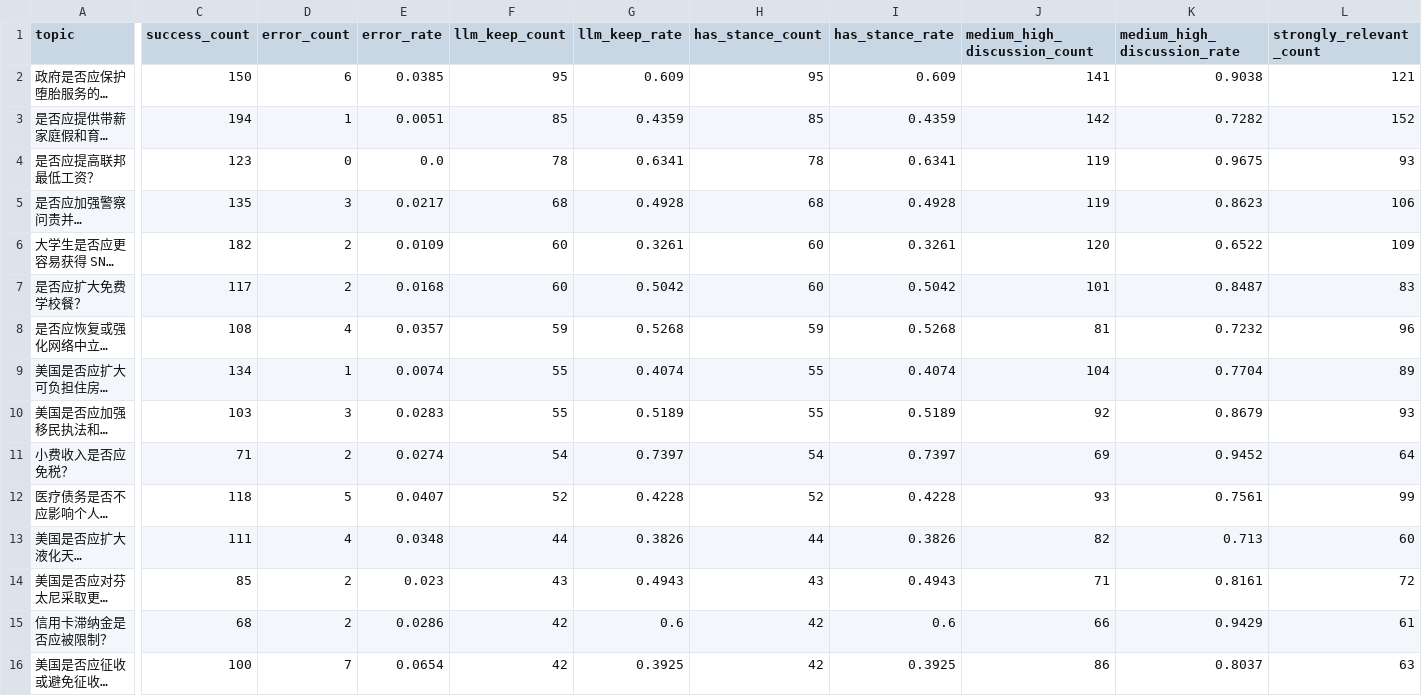
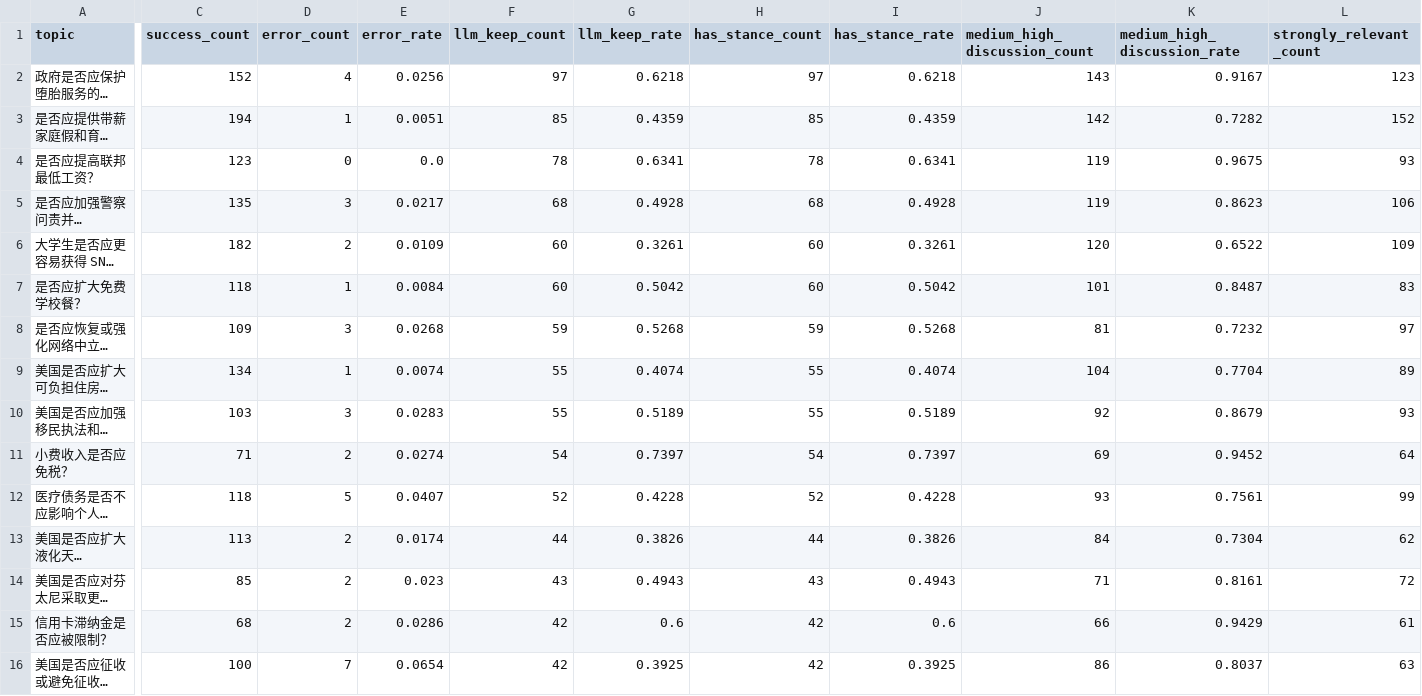
Before and after one commit to Napiercc/data_clean, a CSV file: output/qwen32b_8gpu/shard_4/llm_topic_summary.csv, drawn as a sheet; only a part is shown, gaps mark what is left out; long unchanged cells end in …; the diff covers the shown part only; the diff names each change by its address in the sheet, - before the commit and + after, or states it on an @@ line.

```diff
--- a/output/qwen32b_8gpu/shard_4/llm_topic_summary.csv
+++ b/output/qwen32b_8gpu/shard_4/llm_topic_summary.csv
-C2 (success_count): 150
+C2 (success_count): 152
-D2 (error_count): 6
+D2 (error_count): 4
-E2 (error_rate): 0.0385
+E2 (error_rate): 0.0256
-F2 (llm_keep_count): 95
+F2 (llm_keep_count): 97
-G2 (llm_keep_rate): 0.609
+G2 (llm_keep_rate): 0.6218
-H2 (has_stance_count): 95
+H2 (has_stance_count): 97
-I2 (has_stance_rate): 0.609
+I2 (has_stance_rate): 0.6218
-J2 (medium_high_discussion_count): 141
+J2 (medium_high_discussion_count): 143
-K2 (medium_high_discussion_rate): 0.9038
+K2 (medium_high_discussion_rate): 0.9167
-L2 (strongly_relevant_count): 121
+L2 (strongly_relevant_count): 123
-C7 (success_count): 117
+C7 (success_count): 118
-D7 (error_count): 2
+D7 (error_count): 1
-E7 (error_rate): 0.0168
+E7 (error_rate): 0.0084
-C8 (success_count): 108
+C8 (success_count): 109
-D8 (error_count): 4
+D8 (error_count): 3
-E8 (error_rate): 0.0357
+E8 (error_rate): 0.0268
-L8 (strongly_relevant_count): 96
+L8 (strongly_relevant_count): 97
-C13 (success_count): 111
+C13 (success_count): 113
-D13 (error_count): 4
+D13 (error_count): 2
-E13 (error_rate): 0.0348
+E13 (error_rate): 0.0174
-J13 (medium_high_discussion_count): 82
+J13 (medium_high_discussion_count): 84
-K13 (medium_high_discussion_rate): 0.713
+K13 (medium_high_discussion_rate): 0.7304
-L13 (strongly_relevant_count): 60
+L13 (strongly_relevant_count): 62
```
Also changed, not shown: 1 added row, 1 removed row and 51 edited cells elsewhere in this file, output/qwen32b_8gpu/shard_0/llm_platform_summary.csv, output/qwen32b_8gpu/shard_1/llm_topic_summary.csv, 43 other files.
